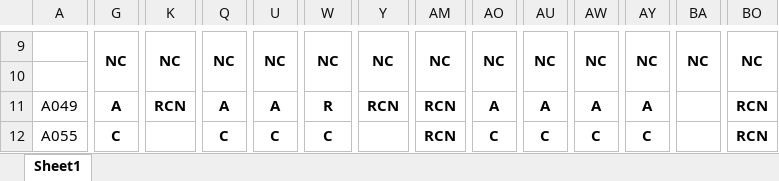
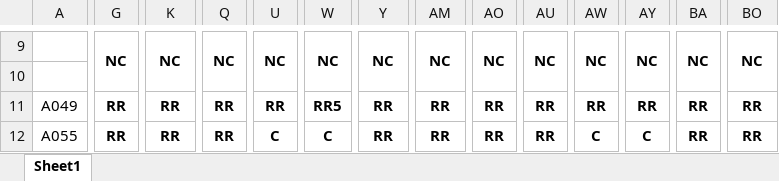
Before and after one commit to Skymanking/cham-cong, an Excel workbook: report1.xlsx, sheet Sheet1, drawn as a sheet; only a part is shown, gaps mark what is left out; values as stored, in another font and other column widths than the file's, no borders; conditional formats not drawn; the diff covers the shown part only; the diff names each change by its address in the sheet, - before the commit and + after, or states it on an @@ line.

```diff
--- a/report1.xlsx (sheet Sheet1)
+++ b/report1.xlsx (sheet Sheet1)
-G11: A
+G11: RR
-K11: RCN
+K11: RR
-Q11: A
+Q11: RR
-U11: A
+U11: RR
-W11: R
+W11: RR5
-Y11: RCN
+Y11: RR
-AM11:AM12: RCN
+AM11:AM12: RR
-AO11: A
+AO11: RR
-AU11: A
+AU11: RR
-AW11: A
+AW11: RR
-AY11: A
+AY11: RR
-BA11:BA12: (empty)
+BA11:BA12: RR
-BO11:BO12: RCN
+BO11:BO12: RR
-G12: C
+G12: RR
-K12: (empty)
+K12: RR
-Q12: C
+Q12: RR
-Y12: (empty)
+Y12: RR
-AO12: C
+AO12: RR
-AU12: C
+AU12: RR
```
Also changed, not shown: 24 edited cells elsewhere in this sheet, OT_convert.xlsx, baocao.xlsx, 4 other files.
